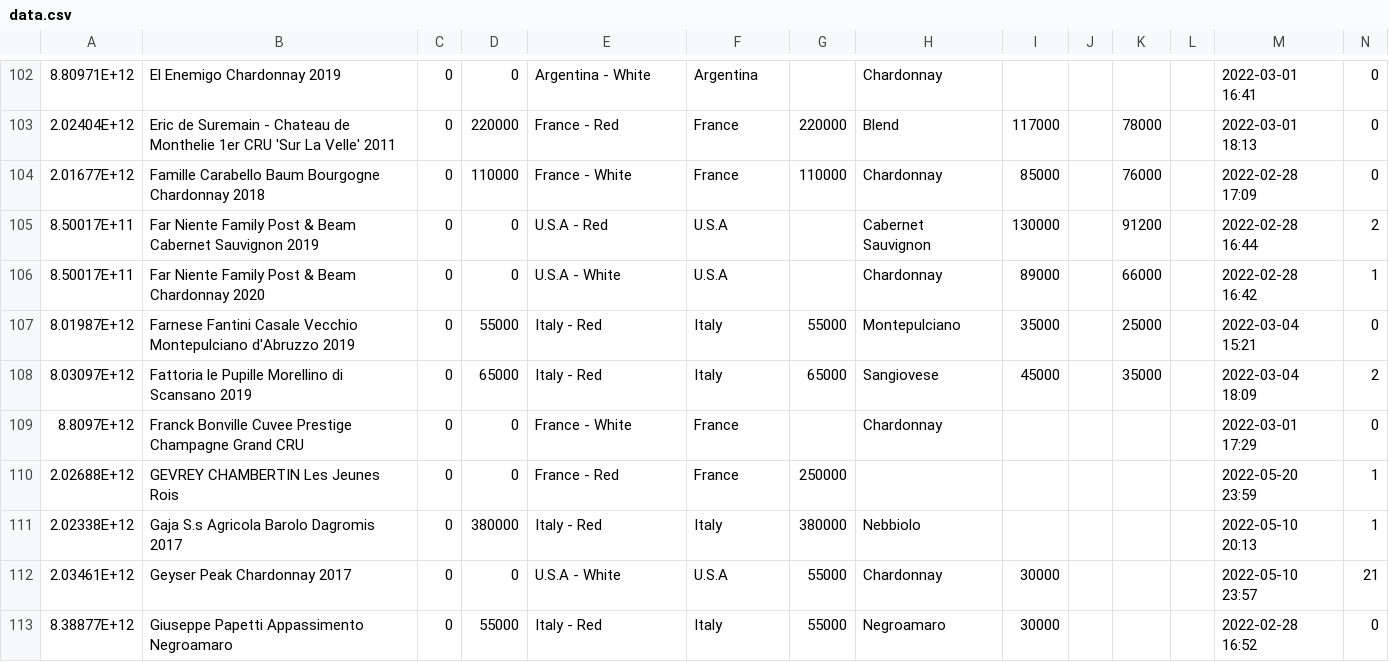
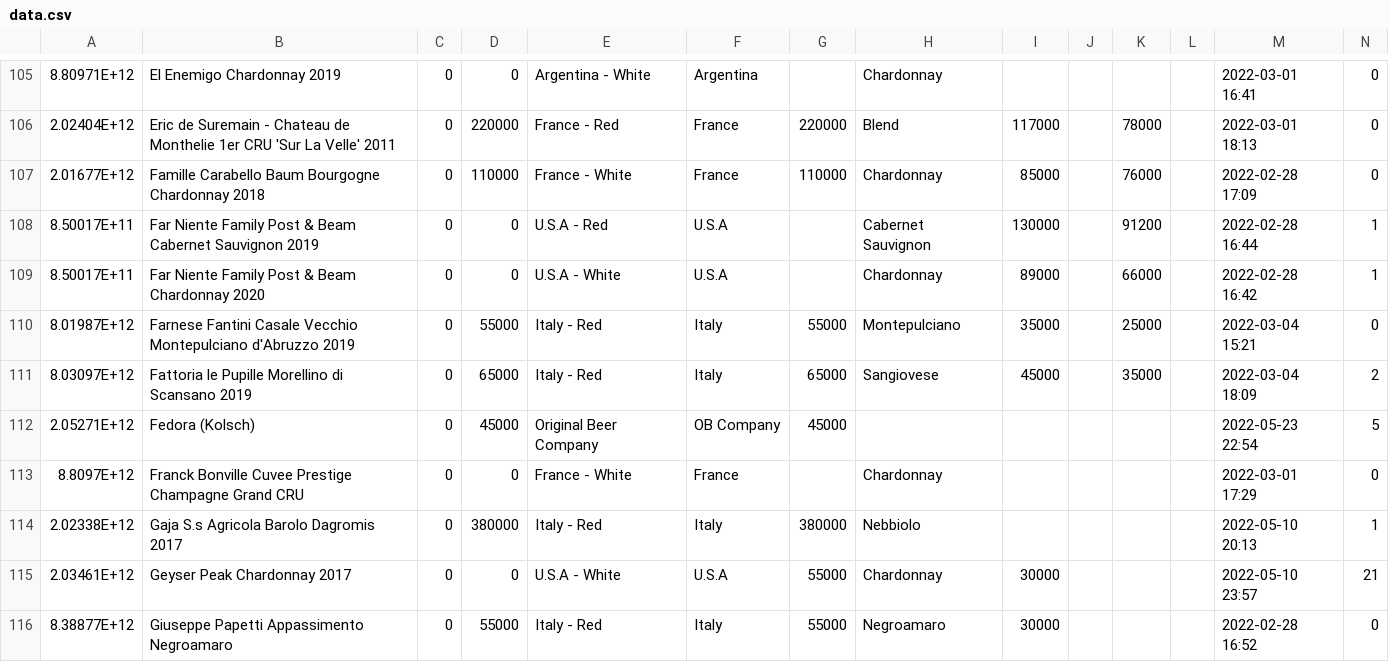
Before and after one commit to Lunavine/lunavine.github.io, a CSV file: public/data/data.csv, drawn as a sheet; only a part is shown, gaps mark what is left out; the diff covers the shown part only.

```diff
--- a/public/data/data.csv
+++ b/public/data/data.csv
@@ -104,3 +107,3 @@
 2.01677E+12,Famille Carabello Baum Bourgogne Chardonnay 2018,0,110000,France - White,France,110000,Chardonnay,85000,,76000,,2022-02-28 17:09,0
-8.50017E+11,Far Niente Family Post & Beam Cabernet Sauvignon 2019,0,0,U.S.A - Red,U.S.A,,Cabernet Sauvignon,130000,,91200,,2022-02-28 16:44,2
+8.50017E+11,Far Niente Family Post & Beam Cabernet Sauvignon 2019,0,0,U.S.A - Red,U.S.A,,Cabernet Sauvignon,130000,,91200,,2022-02-28 16:44,1
 8.50017E+11,Far Niente Family Post & Beam Chardonnay 2020,0,0,U.S.A - White,U.S.A,,Chardonnay,89000,,66000,,2022-02-28 16:42,1
@@ -108,4 +111,4 @@
 8.03097E+12,Fattoria le Pupille Morellino di Scansano 2019,0,65000,Italy - Red,Italy,65000,Sangiovese,45000,,35000,,2022-03-04 18:09,2
+2.05271E+12,Fedora (Kolsch),0,45000,Original Beer Company,OB Company,45000,,,,,,2022-05-23 22:54,5
 8.8097E+12,Franck Bonville Cuvee Prestige Champagne Grand CRU,0,0,France - White,France,,Chardonnay,,,,,2022-03-01 17:29,0
-2.02688E+12,GEVREY CHAMBERTIN Les Jeunes Rois,0,0,France - Red,France,250000,,,,,,2022-05-20 23:59,1
 2.02338E+12,Gaja S.s Agricola Barolo Dagromis 2017,0,380000,Italy - Red,Italy,380000,Nebbiolo,,,,,2022-05-10 20:13,1
```
Also changed, not shown: 6 added rows, 2 removed rows and 39 edited cells elsewhere in this file.
